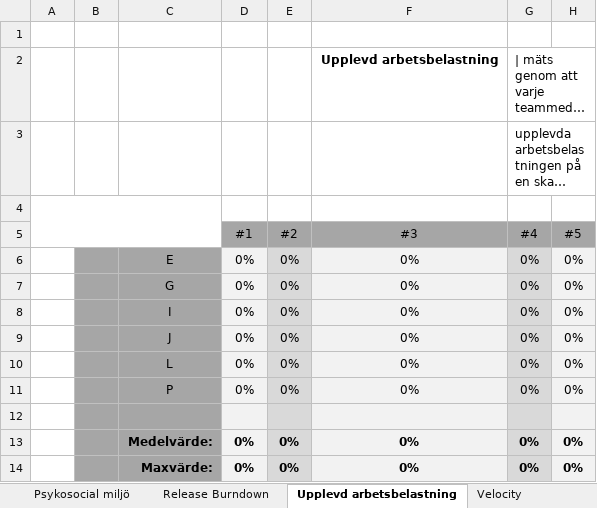
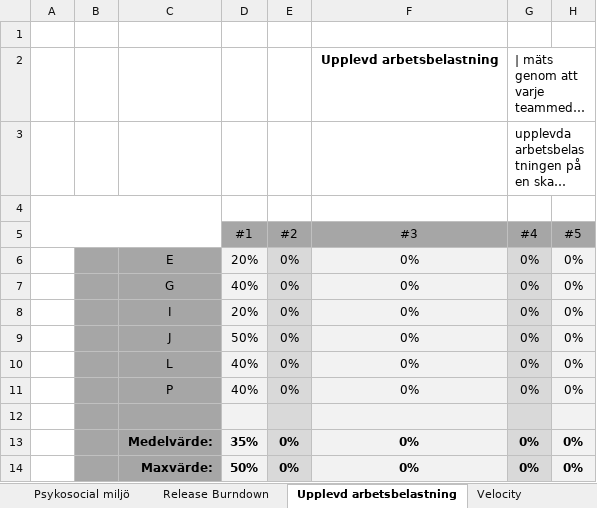
Before and after one commit to vicpers/dat255, an Excel workbook: KPIs'.xlsx, sheet Upplevd arbetsbelastning, drawn as a sheet; long unchanged cells end in …; values as stored, in another font and other column widths than the file's, no borders; the diff names each change by its address in the sheet, - before the commit and + after, or states it on an @@ line.

```diff
--- a/KPIs'.xlsx (sheet Upplevd arbetsbelastning)
+++ b/KPIs'.xlsx (sheet Upplevd arbetsbelastning)
-D6 (#1): 0%
+D6 (#1): 20%
-D7 (#1): 0%
+D7 (#1): 40%
-D8 (#1): 0%
+D8 (#1): 20%
-D9 (#1): 0%
+D9 (#1): 50%
-D10:D11 (#1): 0%
+D10:D11 (#1): 40%
-D13 (#1): 0%
+D13 (#1): 35%
-D14 (#1): 0%
+D14 (#1): 50%
```
Also changed, not shown: sheet Psykosocial miljö, sheet Sammanställning, sheet Godkända inkrement, sheet Velocity, sheet Release Burndown, formulas that keep their value, charts or pictures.
